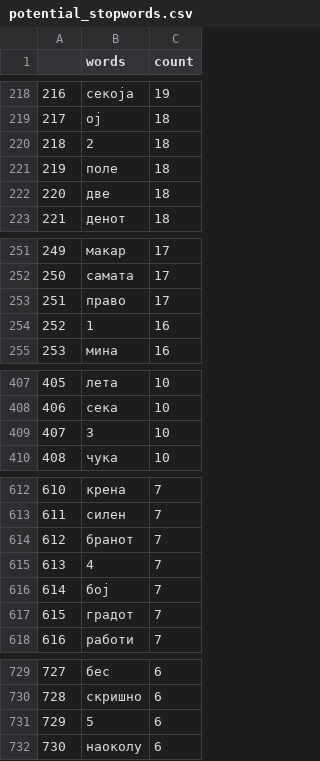
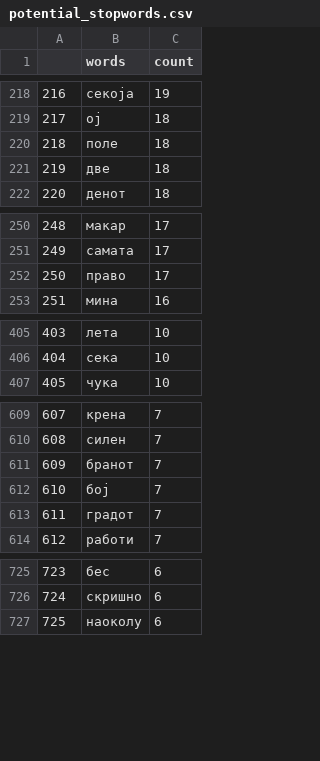
Before and after one commit to markobogoevski/KoneskiSentimentAnalysis, a CSV file: Results/MK/potential_stopwords.csv, drawn as a sheet; only a part is shown, gaps mark what is left out; removed rows and columns are numbered as before the commit, all else as after; the diff covers the shown part only; the diff names each change by its address in the sheet, - before the commit and + after, or states it on an @@ line.

```diff
--- a/Results/MK/potential_stopwords.csv
+++ b/Results/MK/potential_stopwords.csv
-row 220: 218 | 2 | 18
@@ column A renumbered from row 220 down @@
-row 254: 252 | 1 | 16
-row 409: 407 | 3 | 10
-row 615: 613 | 4 | 7
-row 731: 729 | 5 | 6
```
Also changed, not shown: 2 removed rows and 1 edited cell elsewhere in this file, Results/MK/stih_word_count.csv, Results/MK/stih_word_count_10.csv, 23 other files.
